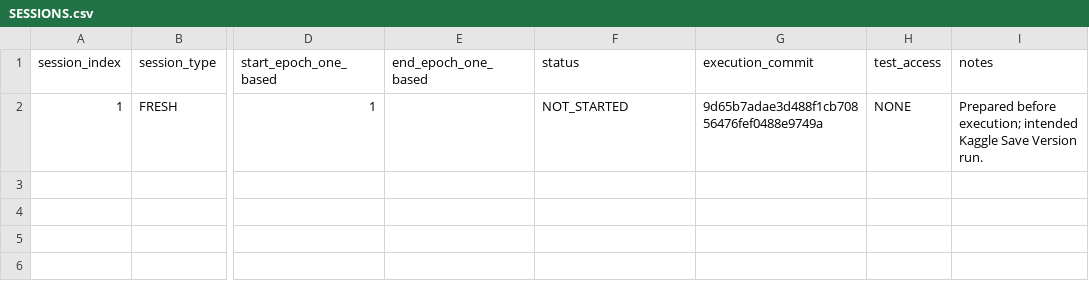
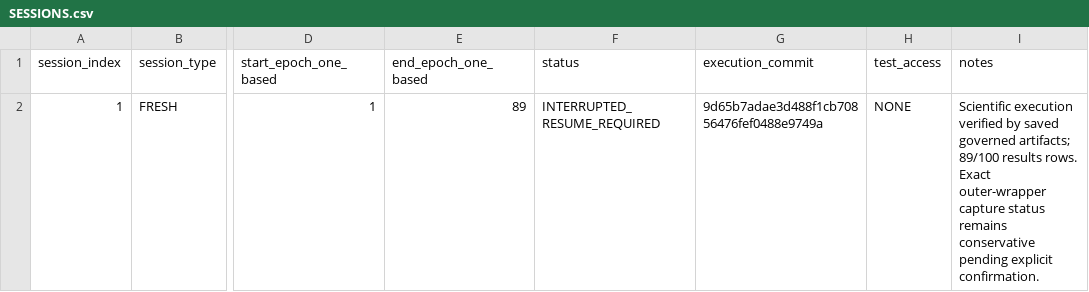
Before and after one commit to nithoukhan1/ResEMA, a CSV file: research/05_experiments/execution_archive/BORG-PT-S42-CANONICAL-EMA-E100/SESSIONS.csv, drawn as a sheet; only a part is shown, gaps mark what is left out; the diff names each change by its address in the sheet, - before the commit and + after, or states it on an @@ line.

Commit message:
DOC-01A: update session outcome for BORG-PT-S42-CANONICAL-EMA-E100

```diff
--- a/research/05_experiments/execution_archive/BORG-PT-S42-CANONICAL-EMA-E100/SESSIONS.csv
+++ b/research/05_experiments/execution_archive/BORG-PT-S42-CANONICAL-EMA-E100/SESSIONS.csv
-E2 (end_epoch_one_based): (empty)
+E2 (end_epoch_one_based): 89
-F2 (status): NOT_STARTED
+F2 (status): INTERRUPTED_RESUME_REQUIRED
-I2 (notes): Prepared before execution; intended Kaggle Save Version run.
+I2 (notes): Scientific execution verified by saved governed artifacts; 89/100 results rows. Exact outer-wrapper capture status remains conservative pending explicit confirmation.
```
